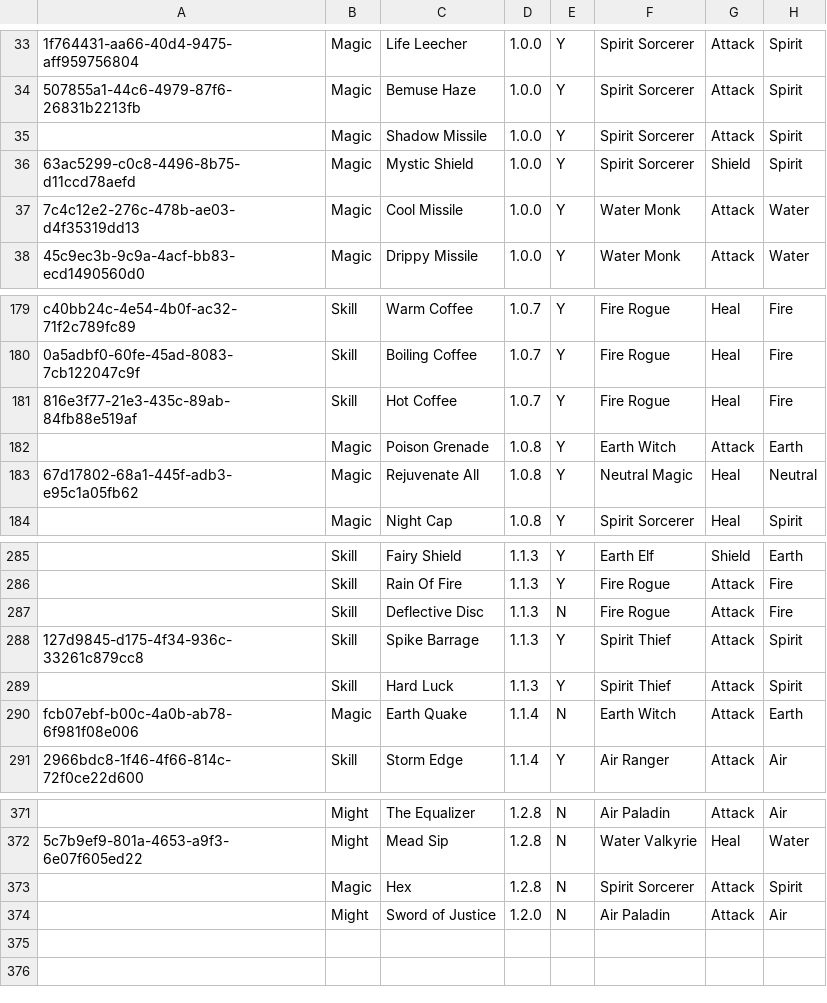
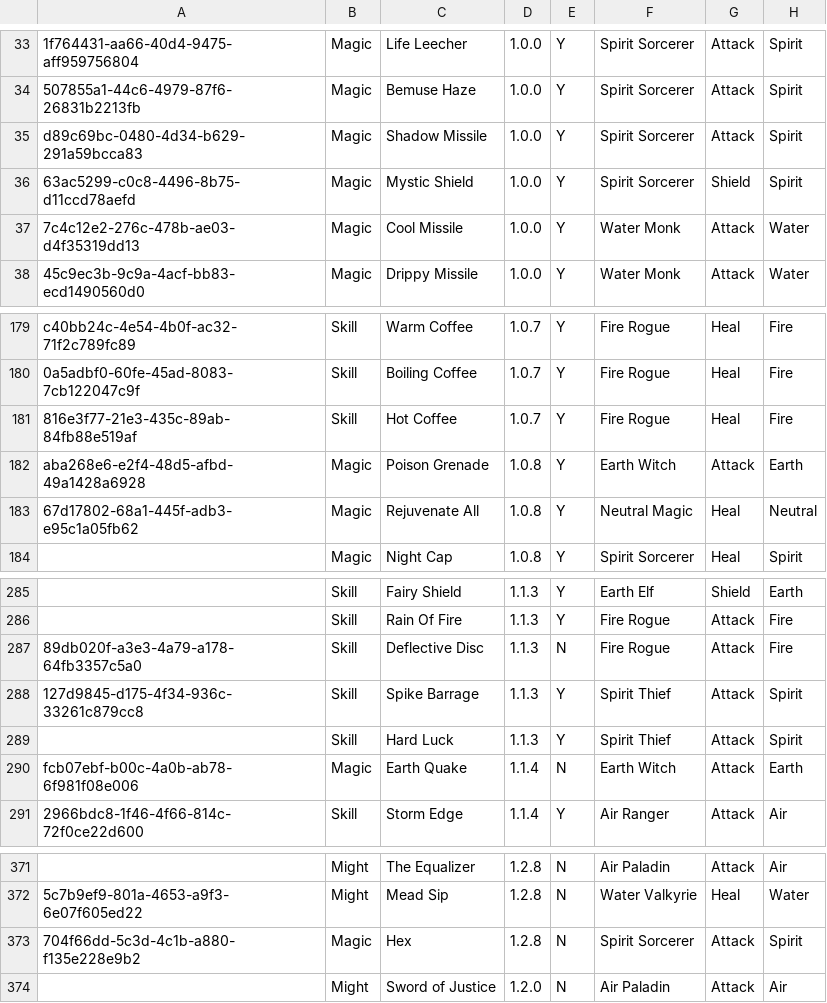
Before and after one commit to fefe982/BH, a CSV file: card_db.csv, drawn as a sheet; only a part is shown, gaps mark what is left out; the diff names each change by its address in the sheet, - before the commit and + after, or states it on an @@ line.

Commit message:
update db

```diff
--- a/card_db.csv
+++ b/card_db.csv
-A35: (empty)
+A35: d89c69bc-0480-4d34-b629-291a59bcca83
-A182: (empty)
+A182: aba268e6-e2f4-48d5-afbd-49a1428a6928
-A287: (empty)
+A287: 89db020f-a3e3-4a79-a178-64fb3357c5a0
-A373: (empty)
+A373: 704f66dd-5c3d-4c1b-a880-f135e228e9b2
```
